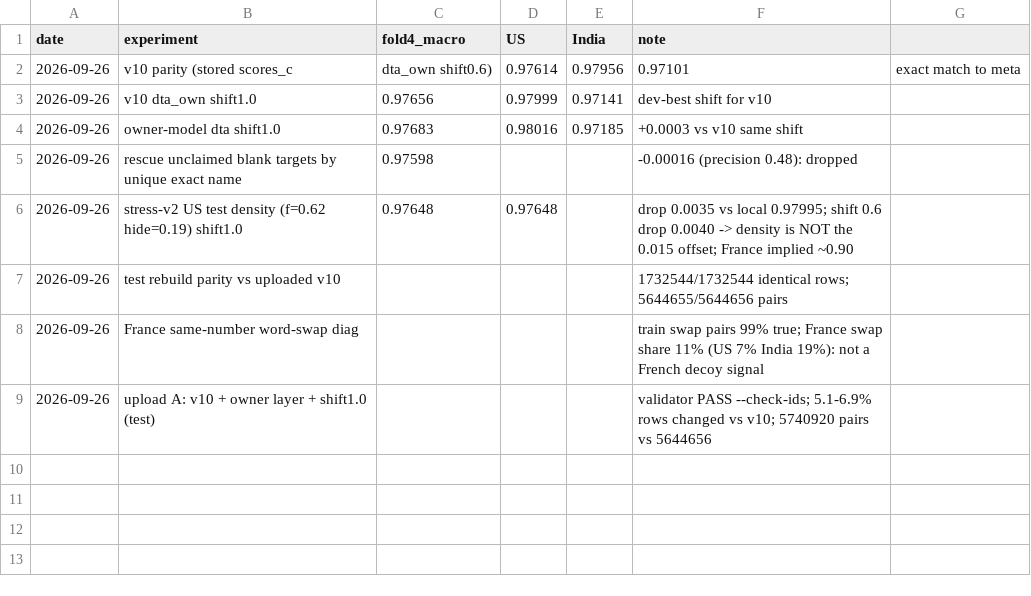
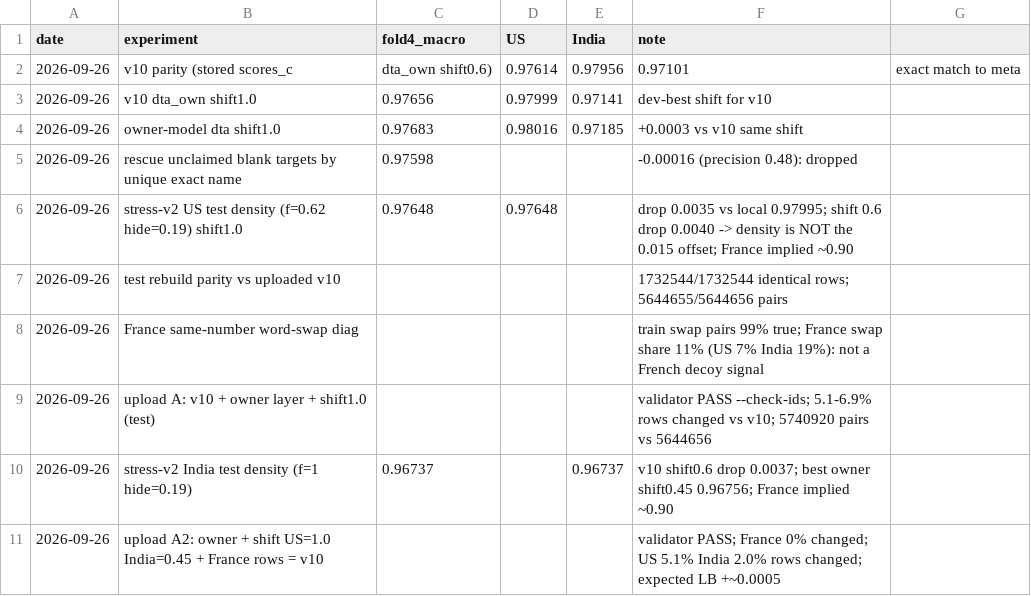
Before and after one commit to 7mudit14-svg/Amazon_ml, a CSV file: alt/experiments.csv, drawn as a sheet.

```diff
--- a/alt/experiments.csv
+++ b/alt/experiments.csv
@@ -9 +9,3 @@ date,experiment,fold4_macro,US,India,note
 2026-09-26,upload A: v10 + owner layer + shift1.0 (test),,,,validator PASS --check-ids; 5.1-6.9% rows changed vs v10; 5740920 pairs vs 5644656
+2026-09-26,stress-v2 India test density (f=1 hide=0.19),0.96737,,0.96737,v10 shift0.6 drop 0.0037; best owner shift0.45 0.96756; France implied ~0.90
+2026-09-26,upload A2: owner + shift US=1.0 India=0.45 + France rows = v10,,,,validator PASS; France 0% changed; US 5.1% India 2.0% rows changed; expected LB +~0.0005
```
Also changed, not shown: 1 other file.
